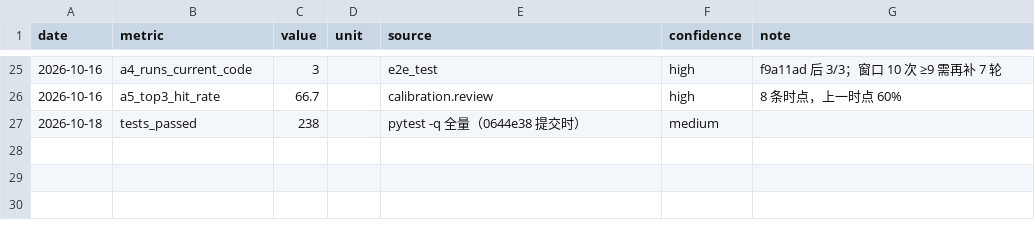
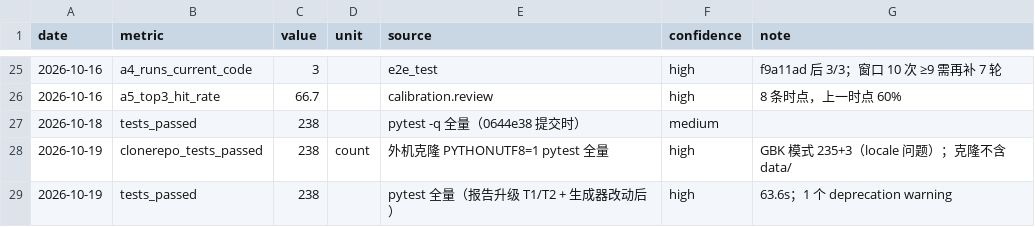
Before and after one commit to lh123aa/pain-to-mvp, a CSV file: project-journal/metrics/metrics.csv, drawn as a sheet; only a part is shown, gaps mark what is left out; the diff names each change by its address in the sheet, - before the commit and + after, or states it on an @@ line.

```diff
--- a/project-journal/metrics/metrics.csv
+++ b/project-journal/metrics/metrics.csv
+row 28: 2026-10-19 | clonerepo_tests_passed | 238 | count | 外机克隆 PYTHONUTF8=1 pytest 全量 | high | GBK 模式 235+3（locale 问题）；克隆不含 data/
+row 29: 2026-10-19 | tests_passed | 238 |  | pytest 全量（报告升级 T1/T2 + 生成器改动后） | high | 63.6s；1 个 deprecation warning
```
Also changed, not shown: 21 other files.
